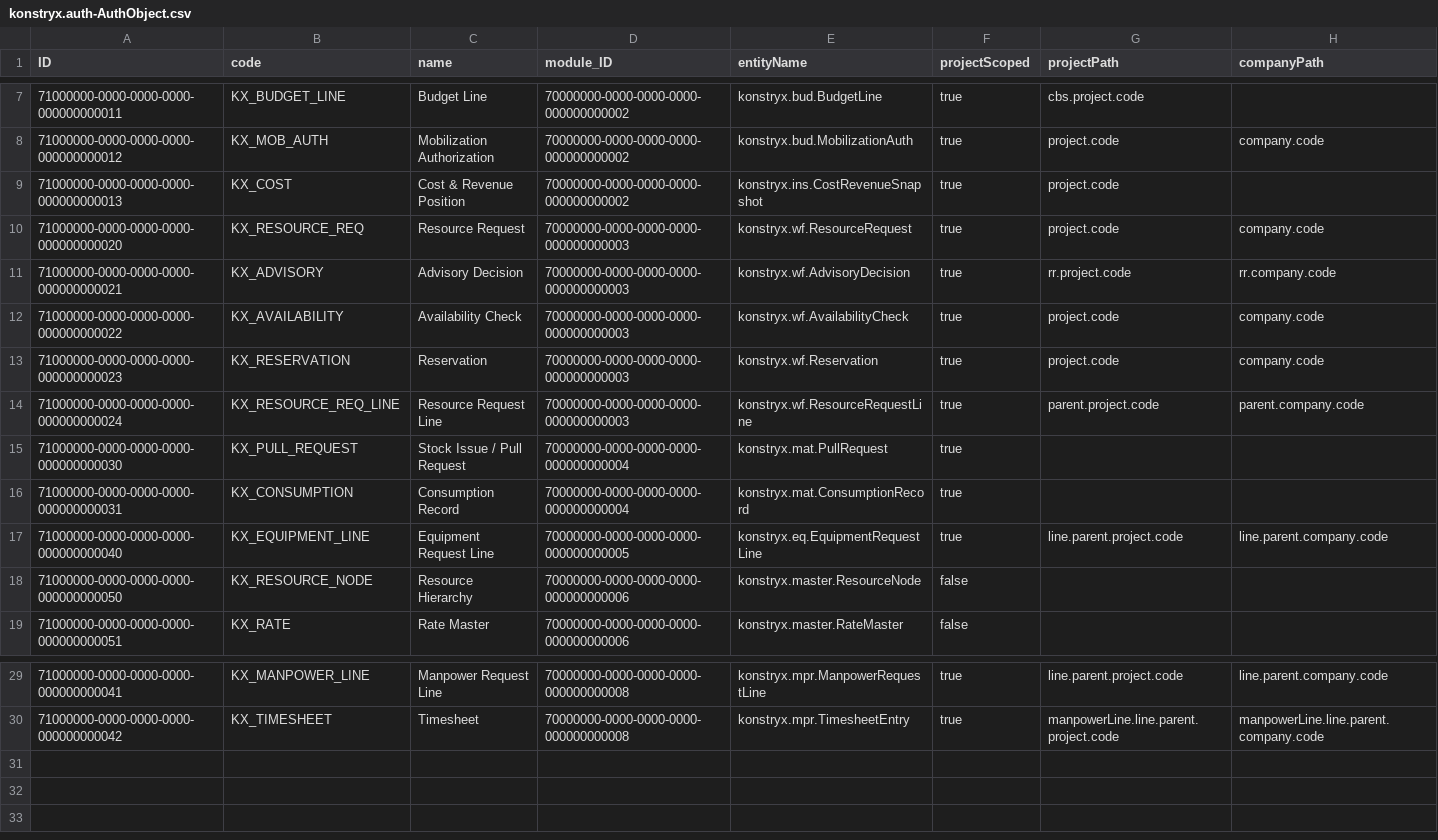
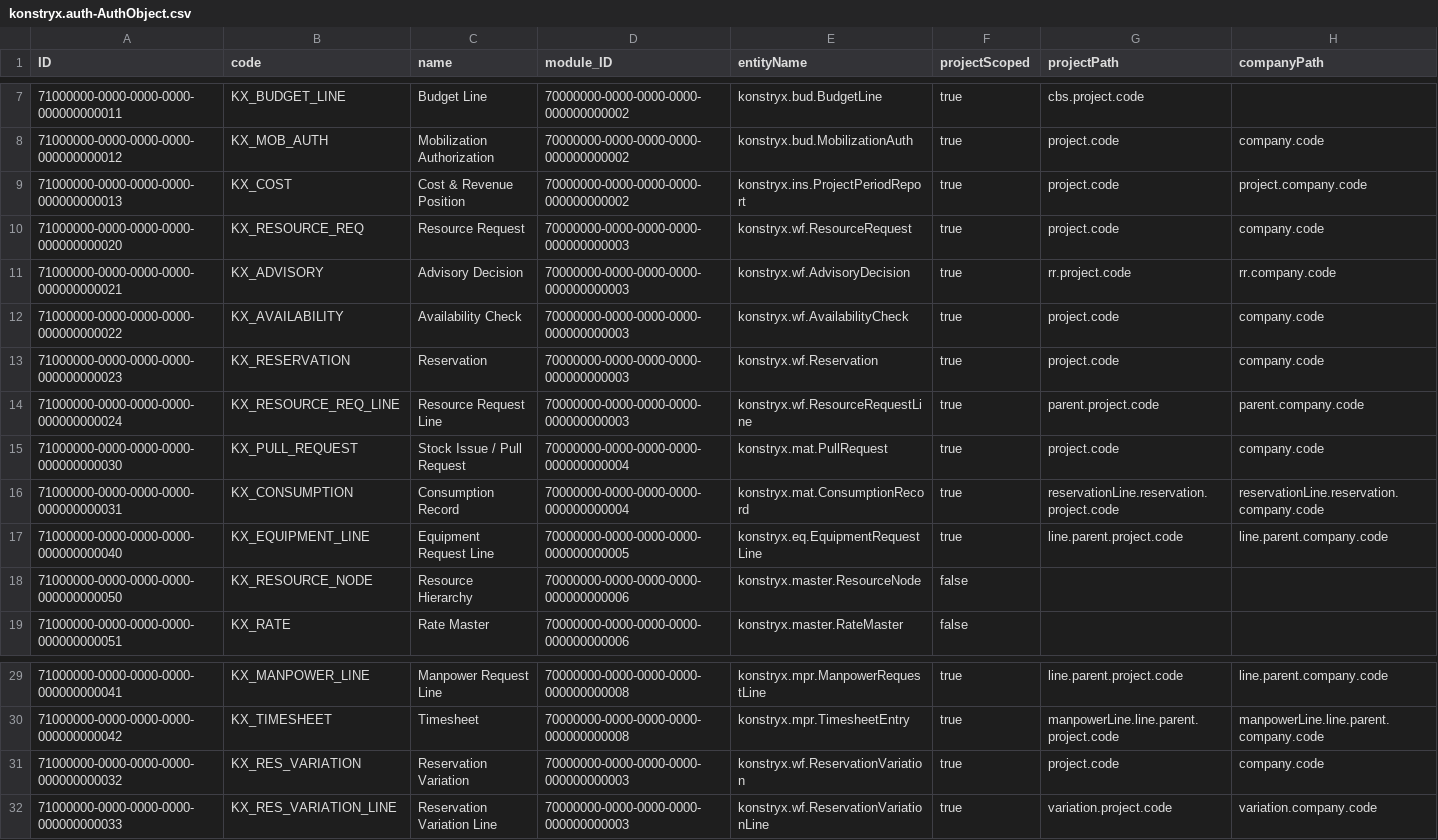
Before and after one commit to techmohdziya/KONSTRYX, a CSV file: db/data/konstryx.auth-AuthObject.csv, drawn as a sheet; only a part is shown, gaps mark what is left out.

```diff
--- a/db/data/konstryx.auth-AuthObject.csv
+++ b/db/data/konstryx.auth-AuthObject.csv
@@ -8,3 +8,3 @@ ID;code;name;module_ID;entityName;projectScoped;projectPath;companyPath
 71000000-0000-0000-0000-000000000012;KX_MOB_AUTH;Mobilization Authorization;70000000-0000-0000-0000-000000000002;konstryx.bud.MobilizationAuth;true;project.code;company.code
-71000000-0000-0000-0000-000000000013;KX_COST;Cost & Revenue Position;70000000-0000-0000-0000-000000000002;konstryx.ins.CostRevenueSnapshot;true;project.code;
+71000000-0000-0000-0000-000000000013;KX_COST;Cost & Revenue Position;70000000-0000-0000-0000-000000000002;konstryx.ins.ProjectPeriodReport;true;project.code;project.company.code
 71000000-0000-0000-0000-000000000020;KX_RESOURCE_REQ;Resource Request;70000000-0000-0000-0000-000000000003;konstryx.wf.ResourceRequest;true;project.code;company.code
@@ -14,4 +14,4 @@ ID;code;name;module_ID;entityName;projectScoped;projectPath;companyPath
 71000000-0000-0000-0000-000000000024;KX_RESOURCE_REQ_LINE;Resource Request Line;70000000-0000-0000-0000-000000000003;konstryx.wf.ResourceRequestLine;true;parent.project.code;parent.company.code
-71000000-0000-0000-0000-000000000030;KX_PULL_REQUEST;Stock Issue / Pull Request;70000000-0000-0000-0000-000000000004;konstryx.mat.PullRequest;true;;
-71000000-0000-0000-0000-000000000031;KX_CONSUMPTION;Consumption Record;70000000-0000-0000-0000-000000000004;konstryx.mat.ConsumptionRecord;true;;
+71000000-0000-0000-0000-000000000030;KX_PULL_REQUEST;Stock Issue / Pull Request;70000000-0000-0000-0000-000000000004;konstryx.mat.PullRequest;true;project.code;company.code
+71000000-0000-0000-0000-000000000031;KX_CONSUMPTION;Consumption Record;70000000-0000-0000-0000-000000000004;konstryx.mat.ConsumptionRecord;true;reservationLine.reservation.project.code;reservationLine.reservation.company.code
 71000000-0000-0000-0000-000000000040;KX_EQUIPMENT_LINE;Equipment Request Line;70000000-0000-0000-0000-000000000005;konstryx.eq.EquipmentRequestLine;true;line.parent.project.code;line.parent.company.code
@@ -30 +30,3 @@ ID;code;name;module_ID;entityName;projectScoped;projectPath;companyPath
 71000000-0000-0000-0000-000000000042;KX_TIMESHEET;Timesheet;70000000-0000-0000-0000-000000000008;konstryx.mpr.TimesheetEntry;true;manpowerLine.line.parent.project.code;manpowerLine.line.parent.company.code
+71000000-0000-0000-0000-000000000032;KX_RES_VARIATION;Reservation Variation;70000000-0000-0000-0000-000000000003;konstryx.wf.ReservationVariation;true;project.code;company.code
+71000000-0000-0000-0000-000000000033;KX_RES_VARIATION_LINE;Reservation Variation Line;70000000-0000-0000-0000-000000000003;konstryx.wf.ReservationVariationLine;true;variation.project.code;variation.company.code
```
Also changed, not shown: 30 other files.
